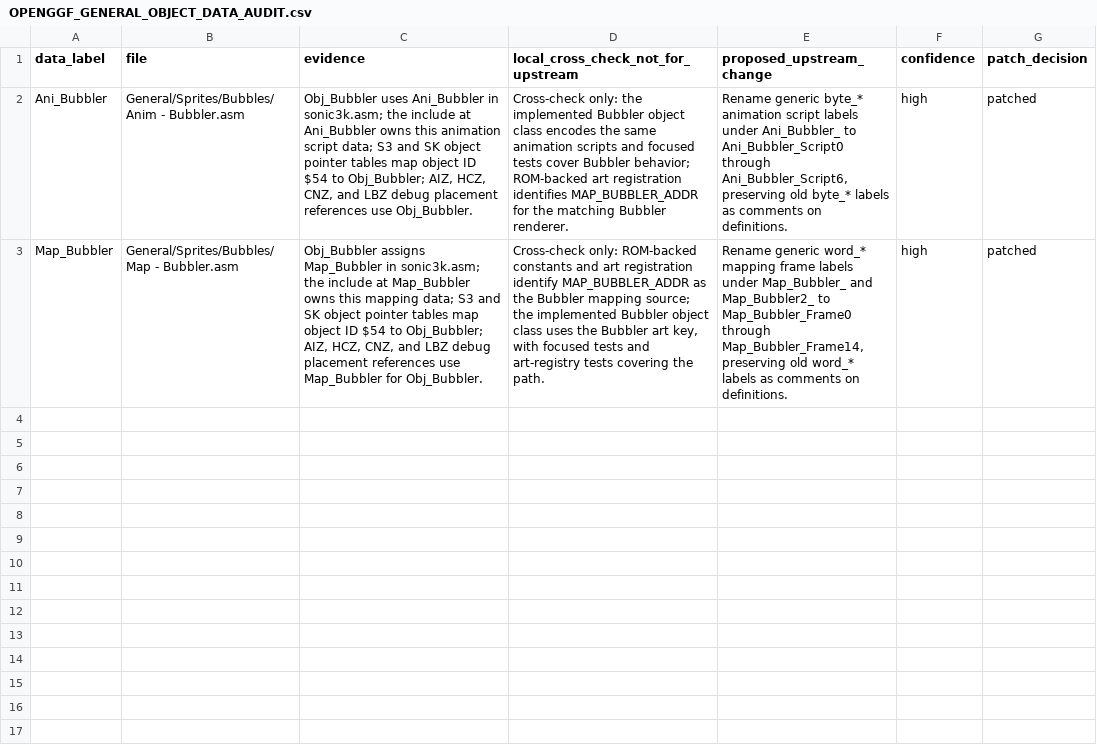
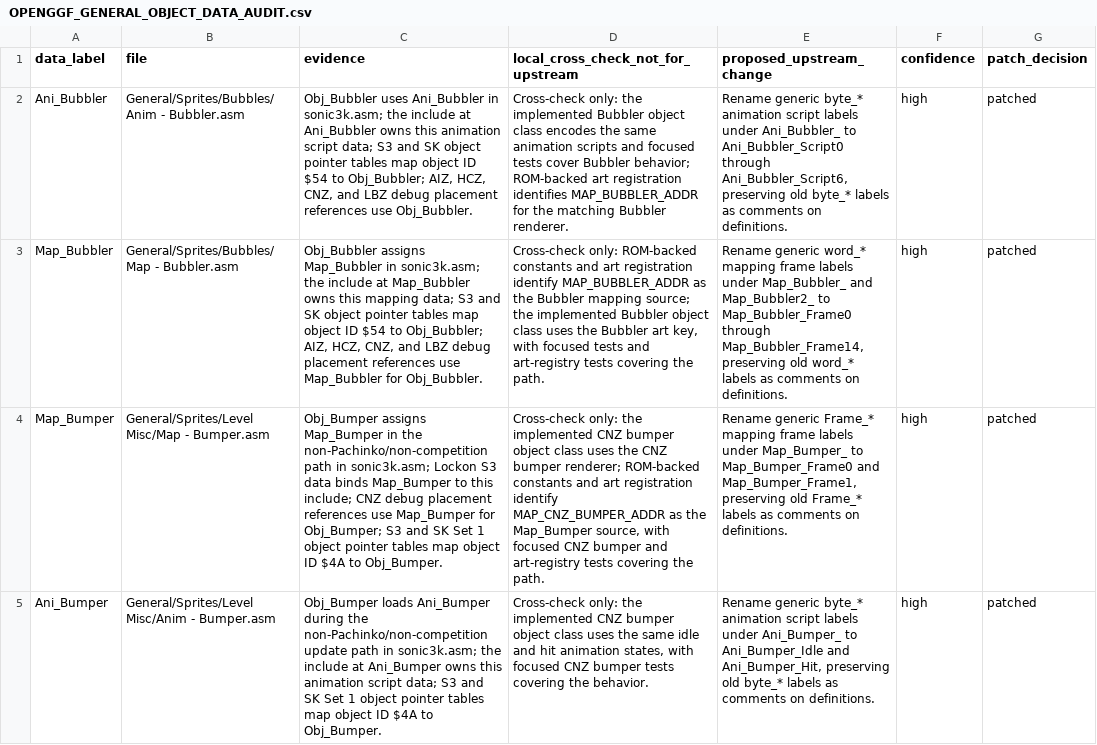
Before and after one commit to raiscan/skdisasm, a CSV file: OPENGGF_GENERAL_OBJECT_DATA_AUDIT.csv, drawn as a sheet; the diff names each change by its address in the sheet, - before the commit and + after, or states it on an @@ line.

Commit message:
docs: label Bumper map and anim data

```diff
--- a/OPENGGF_GENERAL_OBJECT_DATA_AUDIT.csv
+++ b/OPENGGF_GENERAL_OBJECT_DATA_AUDIT.csv
+row 4: Map_Bumper | General/Sprites/Level Misc/Map - Bumper.asm | Obj_Bumper assigns Map_Bumper in the non-Pachinko/non-competition path in sonic3k.asm; Lockon S3 data binds Map_Bumper to this include; CNZ debug placement references use Map_Bumper for Obj_Bumper; S3 and SK Set 1 object pointer tables map object ID $4A to Obj_Bumper. | Cross-check only: the implemented CNZ bumper object class uses the CNZ bumper renderer; ROM-backed constants and art registration identify MAP_CNZ_BUMPER_ADDR as the Map_Bumper source, with focused CNZ bumper and art-registry tests covering the path. | Rename generic Frame_* mapping frame labels under Map_Bumper_ to Map_Bumper_Frame0 and Map_Bumper_Frame1, preserving old Frame_* labels as comments on definitions. | high | patched
+row 5: Ani_Bumper | General/Sprites/Level Misc/Anim - Bumper.asm | Obj_Bumper loads Ani_Bumper during the non-Pachinko/non-competition update path in sonic3k.asm; the include at Ani_Bumper owns this animation script data; S3 and SK Set 1 object pointer tables map object ID $4A to Obj_Bumper. | Cross-check only: the implemented CNZ bumper object class uses the same idle and hit animation states, with focused CNZ bumper tests covering the behavior. | Rename generic byte_* animation script labels under Ani_Bumper_ to Ani_Bumper_Idle and Ani_Bumper_Hit, preserving old byte_* labels as comments on definitions. | high | patched
```
Also changed, not shown: 2 other files.
